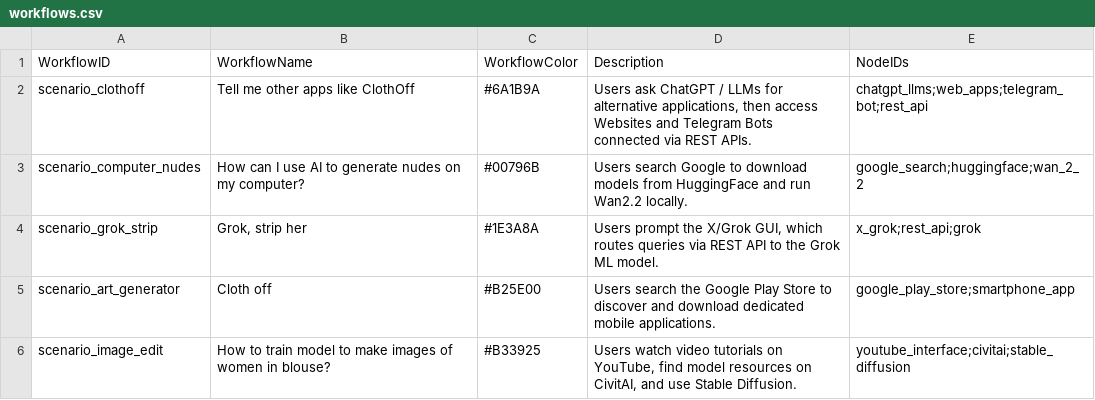
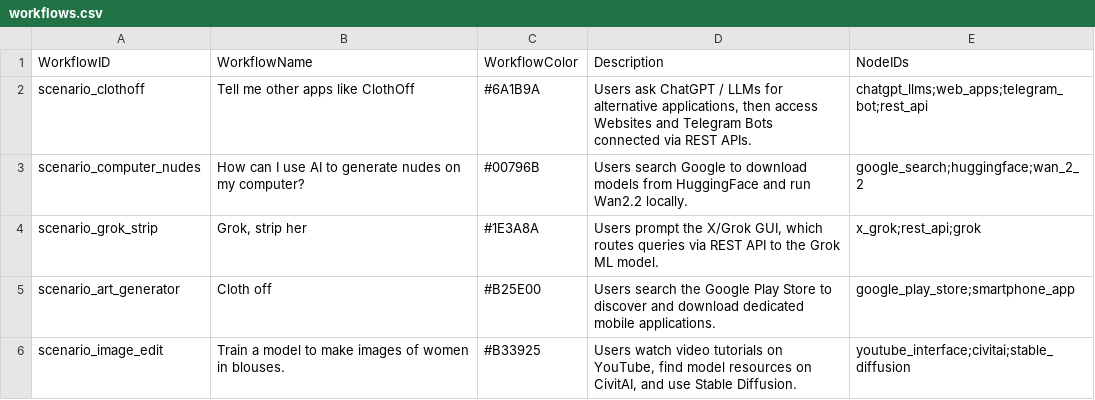
Before and after one commit to strangerobot/Boom_Infrastructures-Visualisation, a CSV file: public/workflows.csv, drawn as a sheet.

Commit message:
feat: update final scenario title to 'Train a model to make images of women in blouses.' and rebuild package.html

```diff
--- a/public/workflows.csv
+++ b/public/workflows.csv
@@ -5,2 +5,2 @@
 "scenario_art_generator","Cloth off","#B25E00","Users search the Google Play Store to discover and download dedicated mobile applications.","google_play_store;smartphone_app"
-"scenario_image_edit","How to train model to make images of women in blouse?","#B33925","Users watch video tutorials on YouTube, find model resources on CivitAI, and use Stable Diffusion.","youtube_interface;civitai;stable_diffusion"
+"scenario_image_edit","Train a model to make images of women in blouses.","#B33925","Users watch video tutorials on YouTube, find model resources on CivitAI, and use Stable Diffusion.","youtube_interface;civitai;stable_diffusion"
```
Also changed, not shown: 1 other file.
